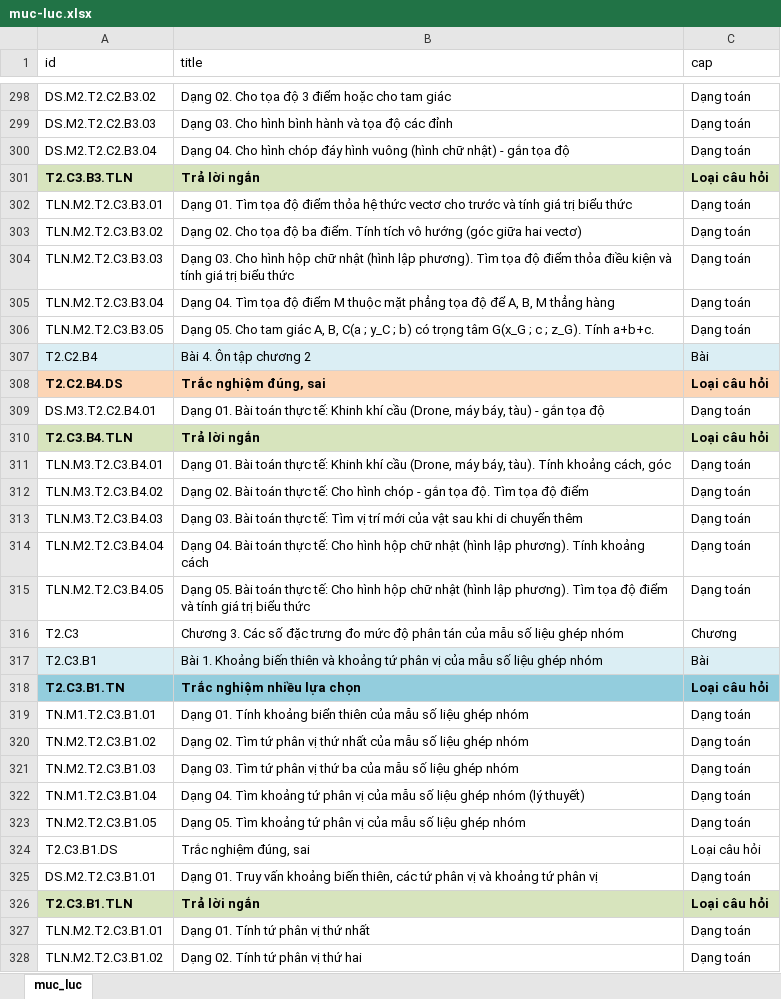
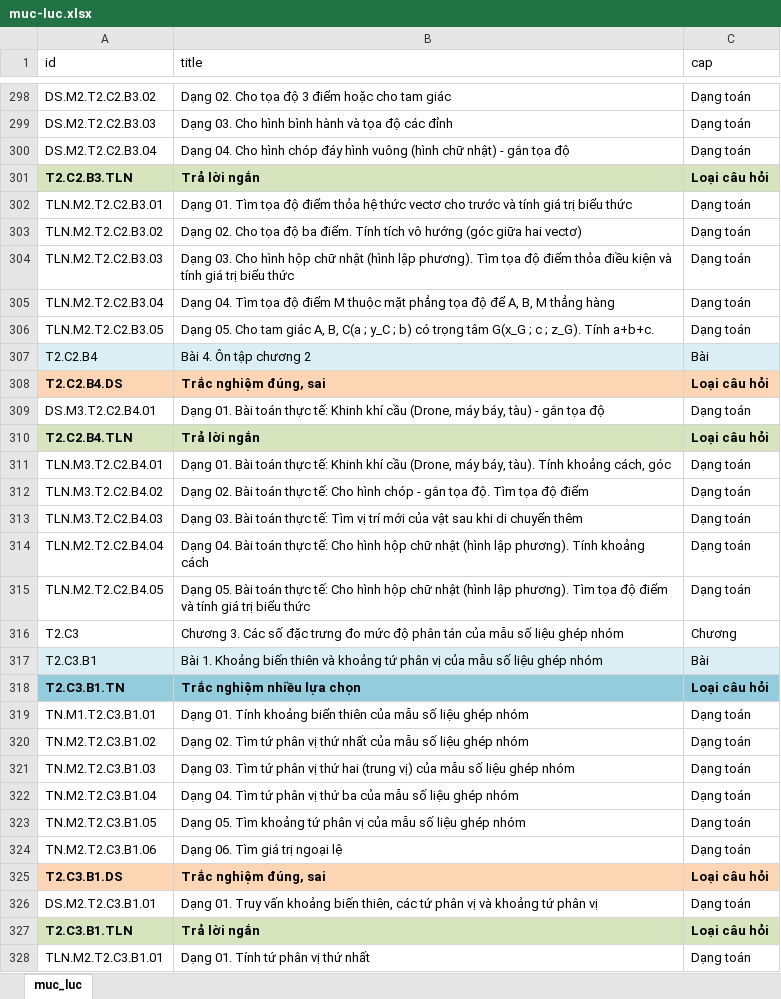
Before and after one commit to ntbinhnguyen/latex-exam-manager, an Excel workbook: frontend/public/muc-luc.xlsx, sheet muc_luc, drawn as a sheet; only a part is shown, gaps mark what is left out; the shorter side is filled out with more unchanged rows; values as stored, in another font and other column widths than the file's, no borders; conditional formats not drawn; addresses are those after the commit; the diff names each change by its address in the sheet, - before the commit and + after, or states it on an @@ line.

```diff
--- a/frontend/public/muc-luc.xlsx (sheet muc_luc)
+++ b/frontend/public/muc-luc.xlsx (sheet muc_luc)
-A301 (id): T2.C3.B3.TLN
+A301 (id): T2.C2.B3.TLN
-A302 (id): TLN.M2.T2.C3.B3.01
+A302 (id): TLN.M2.T2.C2.B3.01
-A303 (id): TLN.M2.T2.C3.B3.02
+A303 (id): TLN.M2.T2.C2.B3.02
-A304 (id): TLN.M2.T2.C3.B3.03
+A304 (id): TLN.M2.T2.C2.B3.03
-A305 (id): TLN.M2.T2.C3.B3.04
+A305 (id): TLN.M2.T2.C2.B3.04
-A306 (id): TLN.M2.T2.C3.B3.05
+A306 (id): TLN.M2.T2.C2.B3.05
-A310 (id): T2.C3.B4.TLN
+A310 (id): T2.C2.B4.TLN
-A311 (id): TLN.M3.T2.C3.B4.01
+A311 (id): TLN.M3.T2.C2.B4.01
-A312 (id): TLN.M3.T2.C3.B4.02
+A312 (id): TLN.M3.T2.C2.B4.02
-A313 (id): TLN.M3.T2.C3.B4.03
+A313 (id): TLN.M3.T2.C2.B4.03
-A314 (id): TLN.M2.T2.C3.B4.04
+A314 (id): TLN.M2.T2.C2.B4.04
-A315 (id): TLN.M2.T2.C3.B4.05
+A315 (id): TLN.M2.T2.C2.B4.05
-B321 (title): …vị thứ ba của mẫu…
+B321 (title): …vị thứ hai (trung vị) của mẫu…
-A322 (id): TN.M1.T2.C3.B1.04
+A322 (id): TN.M2.T2.C3.B1.04
-B322 (title): …04. Tìm khoảng tứ phân vị của mẫu số liệu ghép nhóm (lý thuyết)
+B322 (title): …04. Tìm tứ phân vị thứ ba của mẫu số liệu ghép nhóm
+row 324: TN.M2.T2.C3.B1.06 | Dạng 06. Tìm giá trị ngoại lệ | Dạng toán
@@ A325:C325 fill: none → #FCD5B5, bold: off → on @@
```
Also changed, not shown: 3 other files.
